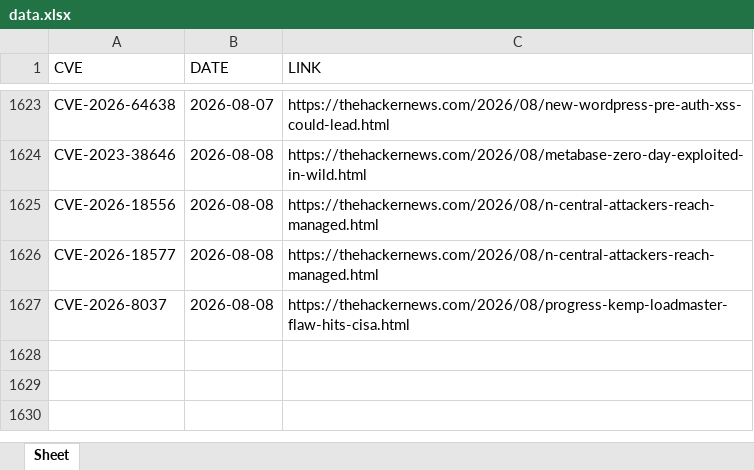
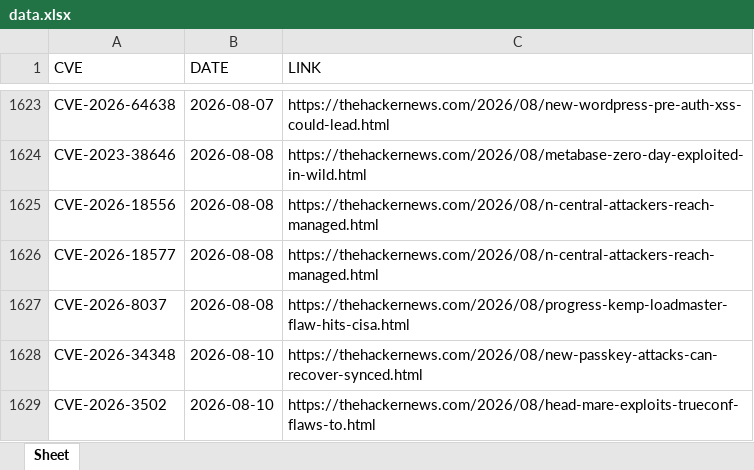
Before and after one commit to thanujbtech-lgtm/hackernews_cve, an Excel workbook: data.xlsx, sheet Sheet, drawn as a sheet; only a part is shown, gaps mark what is left out; values as stored, in another font and other column widths than the file's, no borders; the diff names each change by its address in the sheet, - before the commit and + after, or states it on an @@ line.

```diff
--- a/data.xlsx (sheet Sheet)
+++ b/data.xlsx (sheet Sheet)
+row 1628: CVE-2026-34348 | 2026-08-10 | https://thehackernews.com/2026/08/new-passkey-attacks-can-recover-synced.html
+row 1629: CVE-2026-3502 | 2026-08-10 | https://thehackernews.com/2026/08/head-mare-exploits-trueconf-flaws-to.html
```
